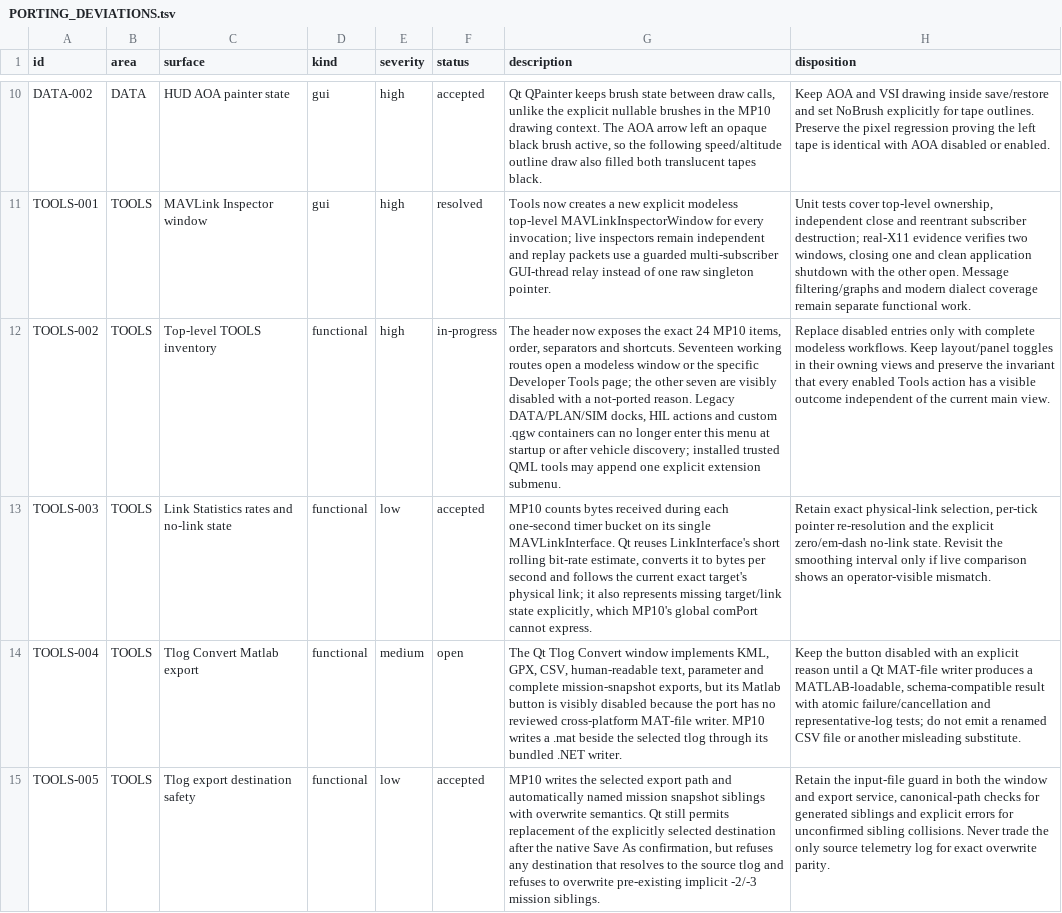
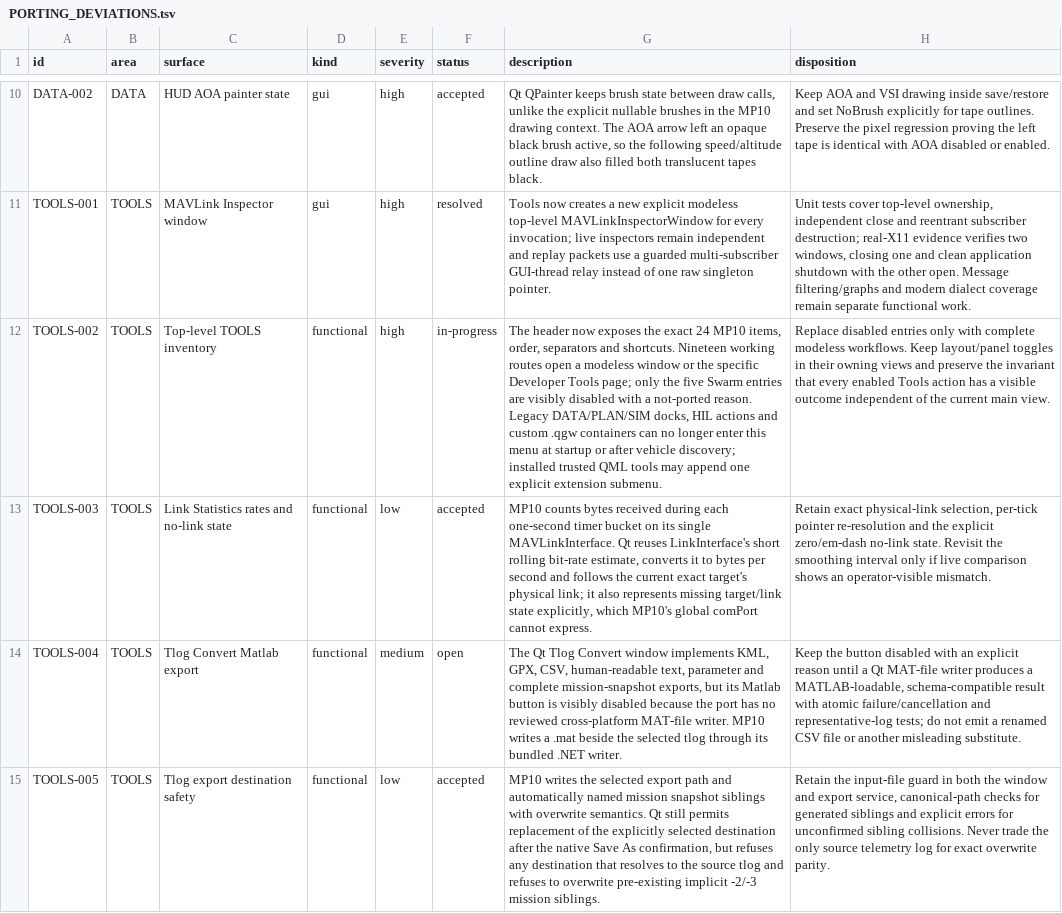
Before and after one commit to Rouniy/apm_planner, a TSV file: docs/porting/PORTING_DEVIATIONS.tsv, drawn as a sheet; only a part is shown, gaps mark what is left out; the diff covers the shown part only; the diff names each change by its address in the sheet, - before the commit and + after, or states it on an @@ line.

```diff
--- a/docs/porting/PORTING_DEVIATIONS.tsv
+++ b/docs/porting/PORTING_DEVIATIONS.tsv
-G12 (description): …and shortcuts. Seventeen working routes open a modeless window or the specific Developer Tools page; the other seven are visibly…
+G12 (description): …and shortcuts. Nineteen working routes open a modeless window or the specific Developer Tools page; only the five Swarm entries are visibly…
```
Also changed, not shown: 1 added row and 1 edited cell elsewhere in this file, docs/porting/MISSION_PLANNER_SCREEN_PARITY.tsv, 24 other files.
